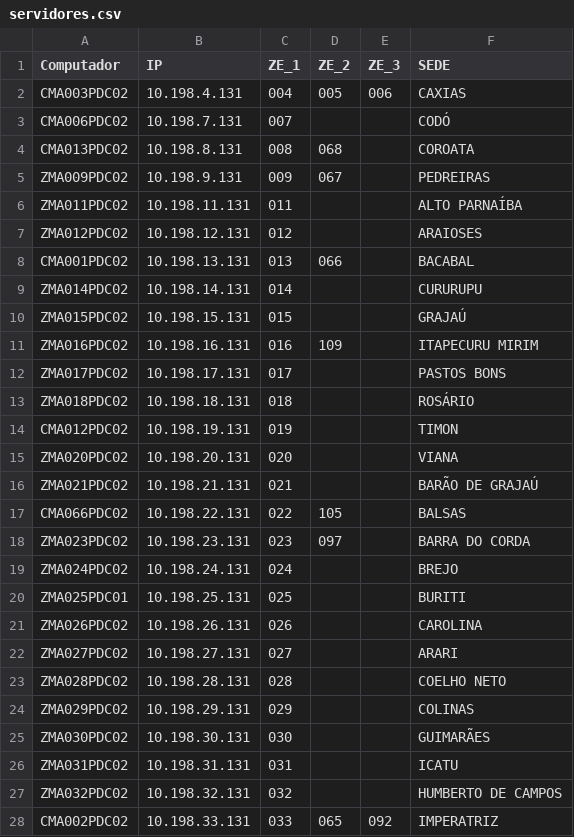
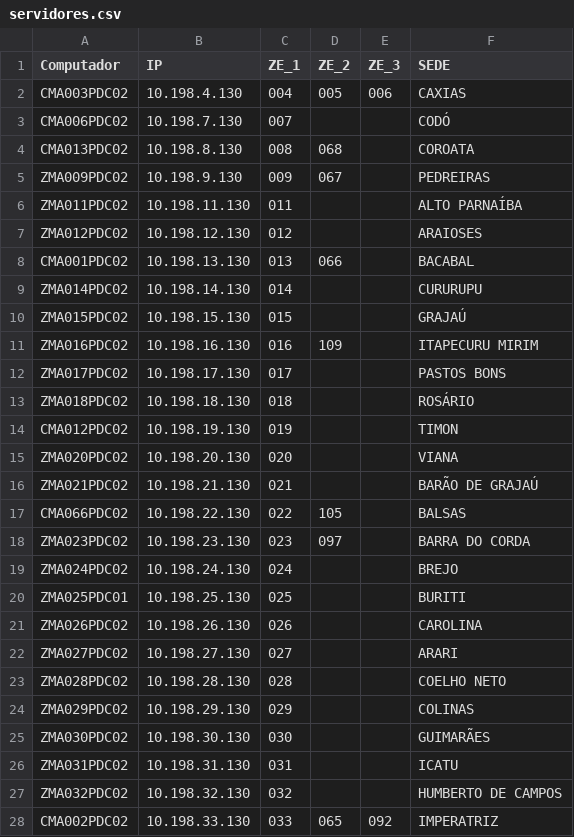
Before and after one commit to gamcastro/ServerTools, a CSV file: servidores.csv, drawn as a sheet; only a part is shown; the diff covers the shown part only; the diff names each change by its address in the sheet, - before the commit and + after, or states it on an @@ line.

Commit message:
Alterado CSV dos servidores

```diff
--- a/servidores.csv
+++ b/servidores.csv
-B2 (IP): 10.198.4.131
+B2 (IP): 10.198.4.130
-B3 (IP): 10.198.7.131
+B3 (IP): 10.198.7.130
-B4 (IP): 10.198.8.131
+B4 (IP): 10.198.8.130
-B5 (IP): 10.198.9.131
+B5 (IP): 10.198.9.130
-B6 (IP): 10.198.11.131
+B6 (IP): 10.198.11.130
-B7 (IP): 10.198.12.131
+B7 (IP): 10.198.12.130
-B8 (IP): 10.198.13.131
+B8 (IP): 10.198.13.130
-B9 (IP): 10.198.14.131
+B9 (IP): 10.198.14.130
-B10 (IP): 10.198.15.131
+B10 (IP): 10.198.15.130
-B11 (IP): 10.198.16.131
+B11 (IP): 10.198.16.130
-B12 (IP): 10.198.17.131
+B12 (IP): 10.198.17.130
-B13 (IP): 10.198.18.131
+B13 (IP): 10.198.18.130
-B14 (IP): 10.198.19.131
+B14 (IP): 10.198.19.130
-B15 (IP): 10.198.20.131
+B15 (IP): 10.198.20.130
-B16 (IP): 10.198.21.131
+B16 (IP): 10.198.21.130
-B17 (IP): 10.198.22.131
+B17 (IP): 10.198.22.130
-B18 (IP): 10.198.23.131
+B18 (IP): 10.198.23.130
-B19 (IP): 10.198.24.131
+B19 (IP): 10.198.24.130
-B20 (IP): 10.198.25.131
+B20 (IP): 10.198.25.130
-B21 (IP): 10.198.26.131
+B21 (IP): 10.198.26.130
-B22 (IP): 10.198.27.131
+B22 (IP): 10.198.27.130
-B23 (IP): 10.198.28.131
+B23 (IP): 10.198.28.130
-B24 (IP): 10.198.29.131
+B24 (IP): 10.198.29.130
-B25 (IP): 10.198.30.131
+B25 (IP): 10.198.30.130
-B26 (IP): 10.198.31.131
+B26 (IP): 10.198.31.130
-B27 (IP): 10.198.32.131
+B27 (IP): 10.198.32.130
-B28 (IP): 10.198.33.131
+B28 (IP): 10.198.33.130
```
Also changed, not shown: 59 edited cells elsewhere in this file.
